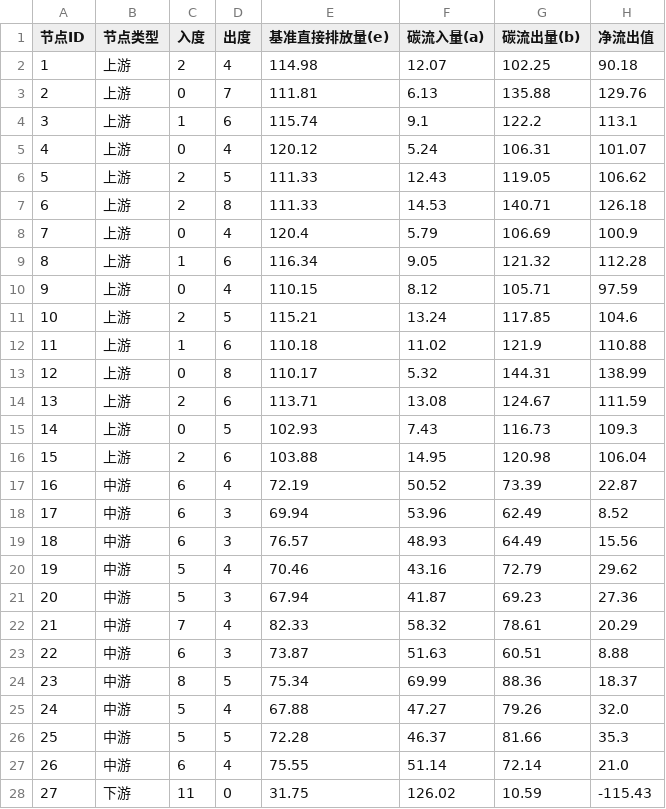
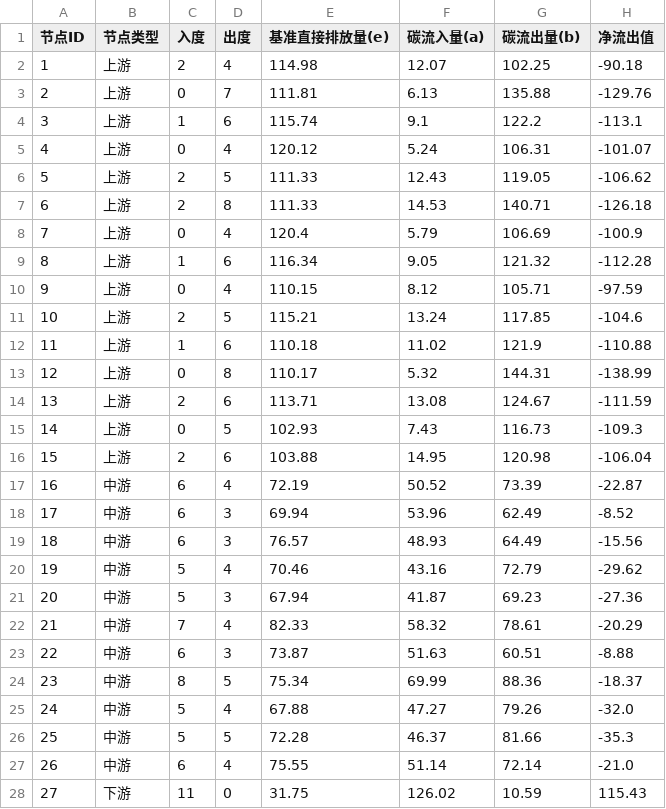
Before and after one commit to qhl520/--model, a CSV file: node_check_table.csv, drawn as a sheet; only a part is shown; the diff covers the shown part only.

```diff
--- a/node_check_table.csv
+++ b/node_check_table.csv
@@ -1,28 +1,28 @@
 节点ID,节点类型,入度,出度,基准直接排放量(e),碳流入量(a),碳流出量(b),净流出值
-1,上游,2,4,114.98,12.07,102.25,90.18
-2,上游,0,7,111.81,6.13,135.88,129.76
-3,上游,1,6,115.74,9.1,122.2,113.1
-4,上游,0,4,120.12,5.24,106.31,101.07
-5,上游,2,5,111.33,12.43,119.05,106.62
-6,上游,2,8,111.33,14.53,140.71,126.18
-7,上游,0,4,120.4,5.79,106.69,100.9
-8,上游,1,6,116.34,9.05,121.32,112.28
-9,上游,0,4,110.15,8.12,105.71,97.59
-10,上游,2,5,115.21,13.24,117.85,104.6
-11,上游,1,6,110.18,11.02,121.9,110.88
-12,上游,0,8,110.17,5.32,144.31,138.99
-13,上游,2,6,113.71,13.08,124.67,111.59
-14,上游,0,5,102.93,7.43,116.73,109.3
-15,上游,2,6,103.88,14.95,120.98,106.04
-16,中游,6,4,72.19,50.52,73.39,22.87
-17,中游,6,3,69.94,53.96,62.49,8.52
-18,中游,6,3,76.57,48.93,64.49,15.56
-19,中游,5,4,70.46,43.16,72.79,29.62
-20,中游,5,3,67.94,41.87,69.23,27.36
-21,中游,7,4,82.33,58.32,78.61,20.29
-22,中游,6,3,73.87,51.63,60.51,8.88
-23,中游,8,5,75.34,69.99,88.36,18.37
-24,中游,5,4,67.88,47.27,79.26,32.0
-25,中游,5,5,72.28,46.37,81.66,35.3
-26,中游,6,4,75.55,51.14,72.14,21.0
-27,下游,11,0,31.75,126.02,10.59,-115.43
+1,上游,2,4,114.98,12.07,102.25,-90.18
+2,上游,0,7,111.81,6.13,135.88,-129.76
+3,上游,1,6,115.74,9.1,122.2,-113.1
+4,上游,0,4,120.12,5.24,106.31,-101.07
+5,上游,2,5,111.33,12.43,119.05,-106.62
+6,上游,2,8,111.33,14.53,140.71,-126.18
+7,上游,0,4,120.4,5.79,106.69,-100.9
+8,上游,1,6,116.34,9.05,121.32,-112.28
+9,上游,0,4,110.15,8.12,105.71,-97.59
+10,上游,2,5,115.21,13.24,117.85,-104.6
+11,上游,1,6,110.18,11.02,121.9,-110.88
+12,上游,0,8,110.17,5.32,144.31,-138.99
+13,上游,2,6,113.71,13.08,124.67,-111.59
+14,上游,0,5,102.93,7.43,116.73,-109.3
+15,上游,2,6,103.88,14.95,120.98,-106.04
+16,中游,6,4,72.19,50.52,73.39,-22.87
+17,中游,6,3,69.94,53.96,62.49,-8.52
+18,中游,6,3,76.57,48.93,64.49,-15.56
+19,中游,5,4,70.46,43.16,72.79,-29.62
+20,中游,5,3,67.94,41.87,69.23,-27.36
+21,中游,7,4,82.33,58.32,78.61,-20.29
+22,中游,6,3,73.87,51.63,60.51,-8.88
+23,中游,8,5,75.34,69.99,88.36,-18.37
+24,中游,5,4,67.88,47.27,79.26,-32.0
+25,中游,5,5,72.28,46.37,81.66,-35.3
+26,中游,6,4,75.55,51.14,72.14,-21.0
+27,下游,11,0,31.75,126.02,10.59,115.43
```
Also changed, not shown: 3 edited cells elsewhere in this file, 1 other file.
